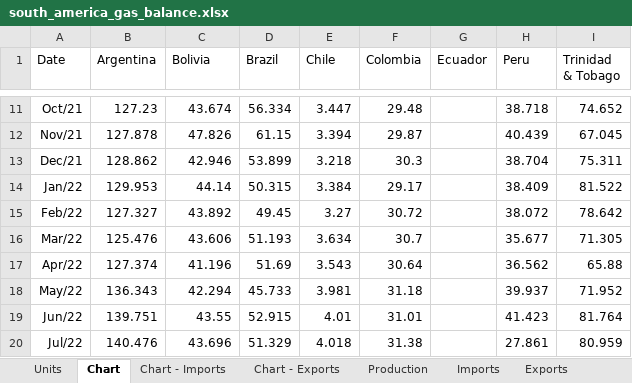
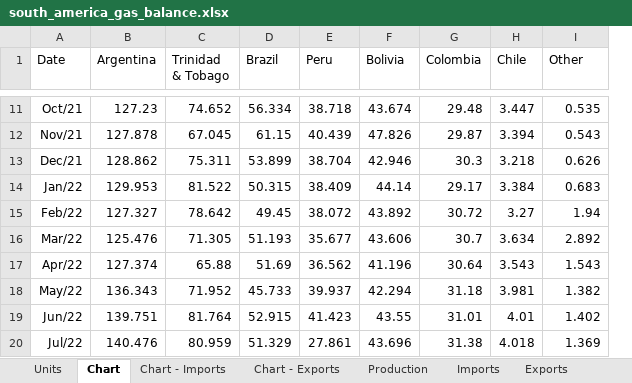
Before and after one commit to thomasdalton9/Energy-public, an Excel workbook: output/Data and Chart Outputs/south_america_gas_balance.xlsx, sheet Chart, drawn as a sheet; only a part is shown, gaps mark what is left out; values as stored, in another font and other column widths than the file's, no borders; charts and pictures not drawn; removed rows and columns are numbered as before the commit, all else as after; the diff covers the shown part only; the diff names each change by its address in the sheet, - before the commit and + after, or states it on an @@ line.

```diff
--- a/output/Data and Chart Outputs/south_america_gas_balance.xlsx (sheet Chart)
+++ b/output/Data and Chart Outputs/south_america_gas_balance.xlsx (sheet Chart)
+column F (Bolivia), rows 11-20: 43.674 | 47.826 | 42.946 | 44.14 | 43.892 | 43.606 | 41.196 | 42.294 | 43.55 | 43.696
+column H (Chile), rows 11-20: 3.447 | 3.394 | 3.218 | 3.384 | 3.27 | 3.634 | 3.543 | 3.981 | 4.01 | 4.018
-column H (Peru), rows 11-20: 38.718 | 40.439 | 38.704 | 38.409 | 38.072 | 35.677 | 36.562 | 39.937 | 41.423 | 27.861
-column I (Trinidad & Tobago), rows 11-20: 74.652 | 67.045 | 75.311 | 81.522 | 78.642 | 71.305 | 65.88 | 71.952 | 81.764 | 80.959
-C1: Bolivia
+C1: Trinidad & Tobago
-E1: Chile
+E1: Peru
-I1: Ecuador
+I1: Other
-C11 (Trinidad & Tobago): 43.674
+C11 (Trinidad & Tobago): 74.652
-E11 (Peru): 3.447
+E11 (Peru): 38.718
-I11 (Other): (empty)
+I11 (Other): 0.535
-C12 (Trinidad & Tobago): 47.826
+C12 (Trinidad & Tobago): 67.045
-E12 (Peru): 3.394
+E12 (Peru): 40.439
-I12 (Other): (empty)
+I12 (Other): 0.543
-C13 (Trinidad & Tobago): 42.946
+C13 (Trinidad & Tobago): 75.311
-E13 (Peru): 3.218
+E13 (Peru): 38.704
-I13 (Other): (empty)
+I13 (Other): 0.626
-C14 (Trinidad & Tobago): 44.14
+C14 (Trinidad & Tobago): 81.522
-E14 (Peru): 3.384
+E14 (Peru): 38.409
-I14 (Other): (empty)
+I14 (Other): 0.683
-C15 (Trinidad & Tobago): 43.892
+C15 (Trinidad & Tobago): 78.642
-E15 (Peru): 3.27
+E15 (Peru): 38.072
-I15 (Other): (empty)
+I15 (Other): 1.94
-C16 (Trinidad & Tobago): 43.606
+C16 (Trinidad & Tobago): 71.305
-E16 (Peru): 3.634
+E16 (Peru): 35.677
-I16 (Other): (empty)
+I16 (Other): 2.892
-C17 (Trinidad & Tobago): 41.196
+C17 (Trinidad & Tobago): 65.88
-E17 (Peru): 3.543
+E17 (Peru): 36.562
-I17 (Other): (empty)
+I17 (Other): 1.543
-C18 (Trinidad & Tobago): 42.294
+C18 (Trinidad & Tobago): 71.952
-E18 (Peru): 3.981
+E18 (Peru): 39.937
-I18 (Other): (empty)
+I18 (Other): 1.382
-C19 (Trinidad & Tobago): 43.55
+C19 (Trinidad & Tobago): 81.764
-E19 (Peru): 4.01
+E19 (Peru): 41.423
-I19 (Other): (empty)
+I19 (Other): 1.402
-C20 (Trinidad & Tobago): 43.696
+C20 (Trinidad & Tobago): 80.959
-E20 (Peru): 4.018
+E20 (Peru): 27.861
-I20 (Other): (empty)
+I20 (Other): 1.369
```
Also changed, not shown: 123 edited cells elsewhere in this sheet, sheet Balance (long), sheet Production, sheet Apparent supply, sheet Units, charts or pictures, 1 other file.
